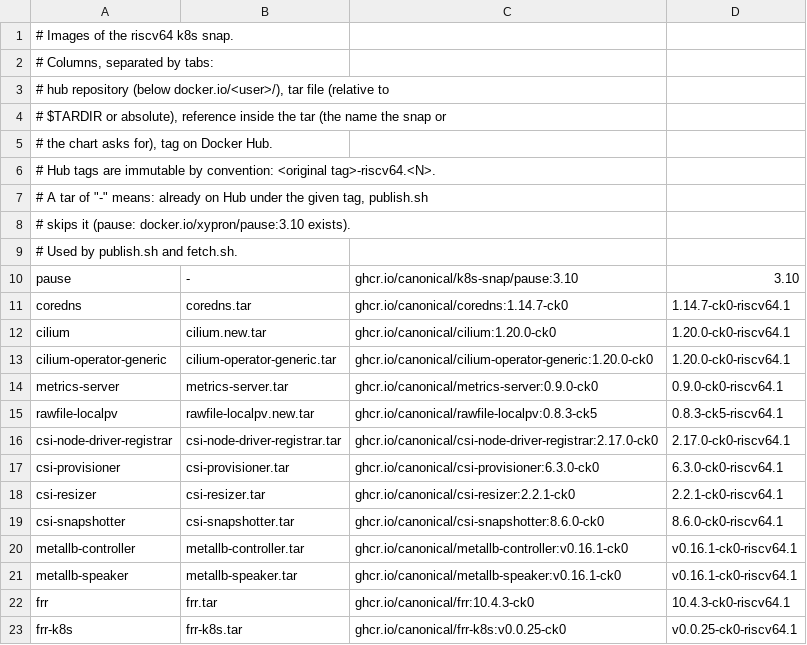
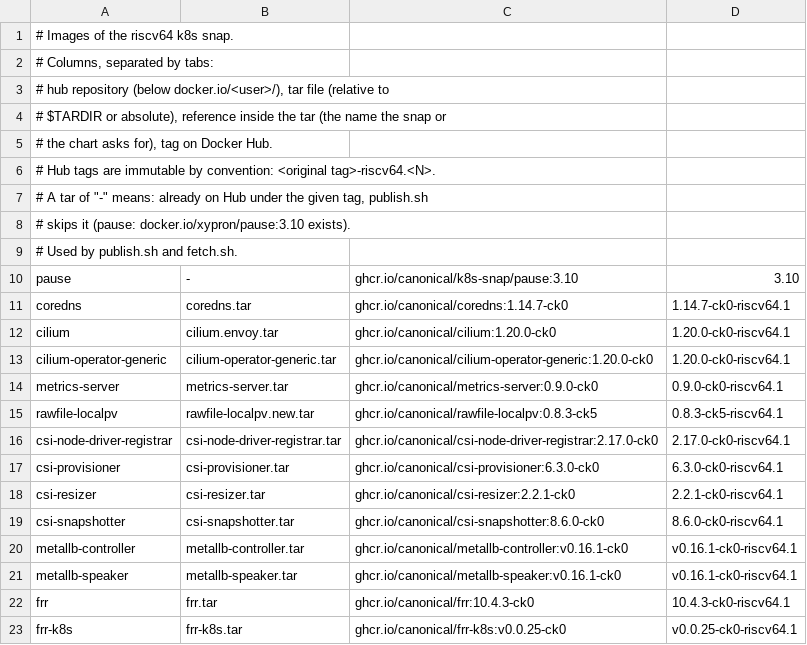
Before and after one commit to xypron/kubernetes-riscv64-images, a TSV file: images.tsv, drawn as a sheet.

Commit message:
images.tsv: use the Cilium rock with embedded Envoy
The tested Cilium image contains cilium-envoy, which gateway and
ingress need. Replace cilium.new.tar by cilium.envoy.tar.

Signed-off-by: Heinrich Schuchardt <heinrich.schuchardt@canonical.com>

```diff
--- a/images.tsv
+++ b/images.tsv
@@ -11,3 +11,3 @@ pause	-	ghcr.io/canonical/k8s-snap/pause:3.10	3.10
 coredns	coredns.tar	ghcr.io/canonical/coredns:1.14.7-ck0	1.14.7-ck0-riscv64.1
-cilium	cilium.new.tar	ghcr.io/canonical/cilium:1.20.0-ck0	1.20.0-ck0-riscv64.1
+cilium	cilium.envoy.tar	ghcr.io/canonical/cilium:1.20.0-ck0	1.20.0-ck0-riscv64.1
 cilium-operator-generic	cilium-operator-generic.tar	ghcr.io/canonical/cilium-operator-generic:1.20.0-ck0	1.20.0-ck0-riscv64.1
```
